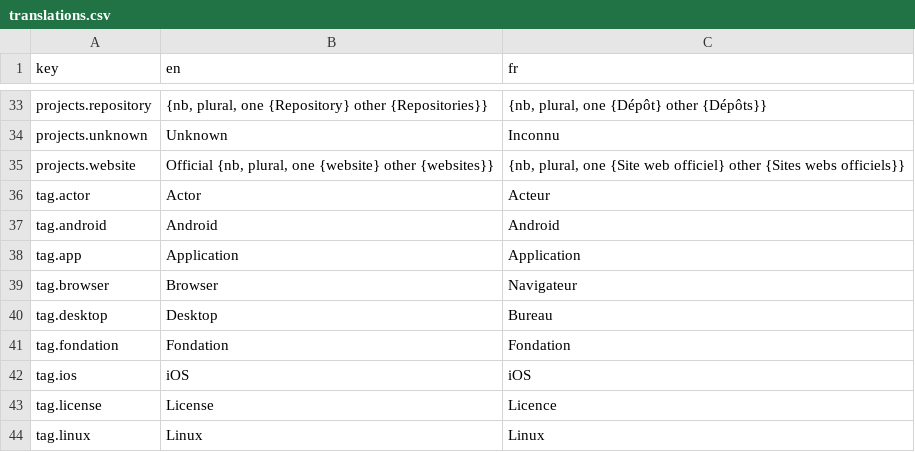
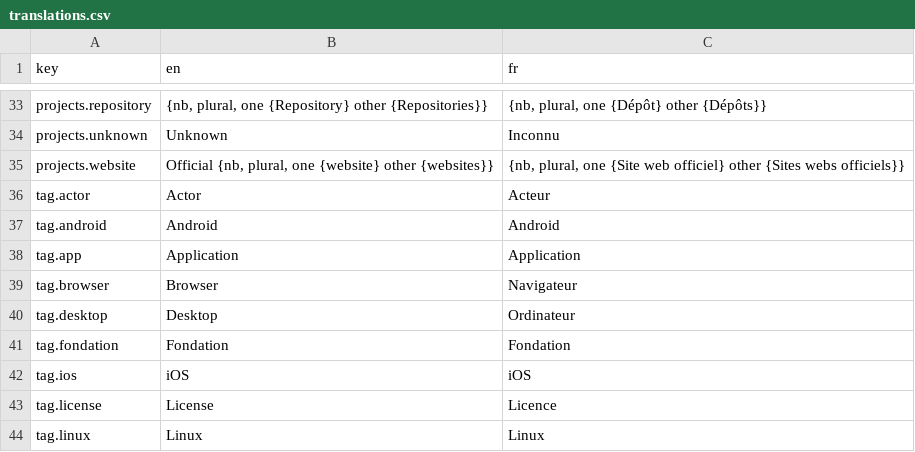
Before and after one commit to AntoninLoubiere/open-source-society, a CSV file: locales/translations.csv, drawn as a sheet; only a part is shown, gaps mark what is left out; the diff covers the shown part only.

```diff
--- a/locales/translations.csv
+++ b/locales/translations.csv
@@ -39,3 +39,3 @@ tag.app,Application,Application
 tag.browser,Browser,Navigateur
-tag.desktop,Desktop,Bureau
+tag.desktop,Desktop,Ordinateur
 tag.fondation,Fondation,Fondation
```
Also changed, not shown: 50 added rows elsewhere in this file, 52 other files.
